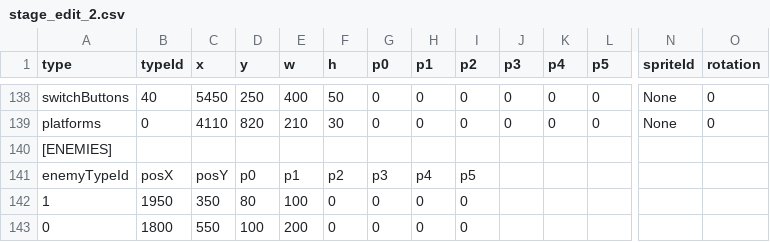
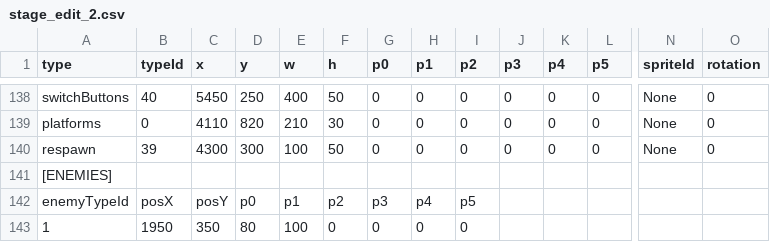
Before and after one commit to tahayuu/2Dgame_1_new, a CSV file: 2Dgame_1/data/stages/stage_edit_2.csv, drawn as a sheet; only a part is shown, gaps mark what is left out; the shorter side is filled out with more unchanged rows; rows hold the shown columns only; the diff names each change by its address in the sheet, - before the commit and + after, or states it on an @@ line.

```diff
--- a/2Dgame_1/data/stages/stage_edit_2.csv
+++ b/2Dgame_1/data/stages/stage_edit_2.csv
+row 140: respawn | 39 | 4300 | 300 | 100 | 50 | 0 | 0 | 0 | 0 | 0 | 0 | None | 0
```
Also changed, not shown: 2Dgame_1/data/stages/stage_edit_1.csv, 2Dgame_1/data/stages/stage_edit_4.csv, 8 other files.
